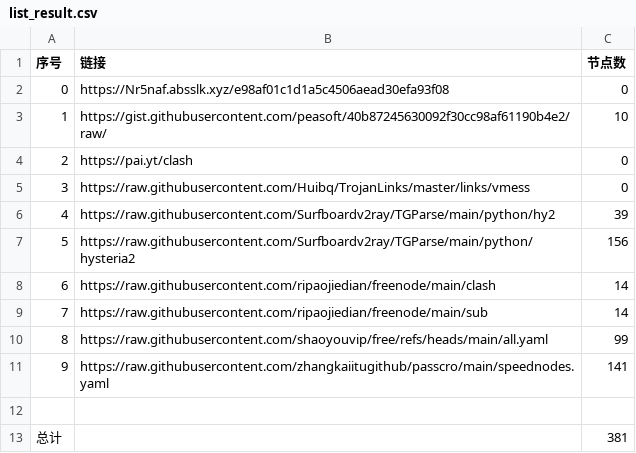
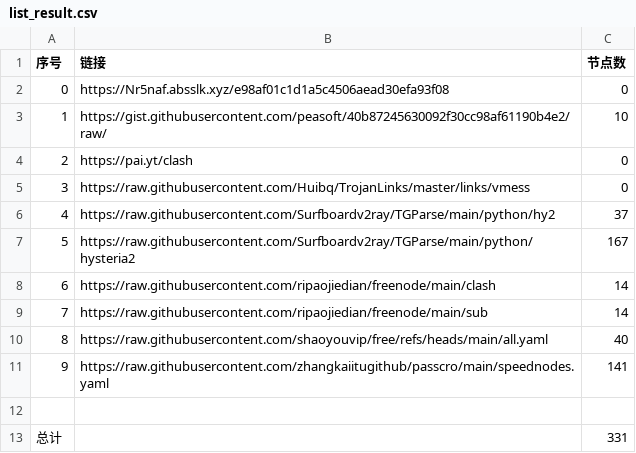
Before and after one commit to fzminato/AutoMergePublicNodes, a CSV file: list_result.csv, drawn as a sheet.

```diff
--- a/list_result.csv
+++ b/list_result.csv
@@ -5,9 +5,9 @@
 3,https://raw.githubusercontent.com/Huibq/TrojanLinks/master/links/vmess,0
-4,https://raw.githubusercontent.com/Surfboardv2ray/TGParse/main/python/hy2,39
-5,https://raw.githubusercontent.com/Surfboardv2ray/TGParse/main/python/hysteria2,156
+4,https://raw.githubusercontent.com/Surfboardv2ray/TGParse/main/python/hy2,37
+5,https://raw.githubusercontent.com/Surfboardv2ray/TGParse/main/python/hysteria2,167
 6,https://raw.githubusercontent.com/ripaojiedian/freenode/main/clash,14
 7,https://raw.githubusercontent.com/ripaojiedian/freenode/main/sub,14
-8,https://raw.githubusercontent.com/shaoyouvip/free/refs/heads/main/all.yaml,99
+8,https://raw.githubusercontent.com/shaoyouvip/free/refs/heads/main/all.yaml,40
 9,https://raw.githubusercontent.com/zhangkaiitugithub/passcro/main/speednodes.yaml,141
 
-总计,,381
+总计,,331
```
Also changed, not shown: 22 other files.
